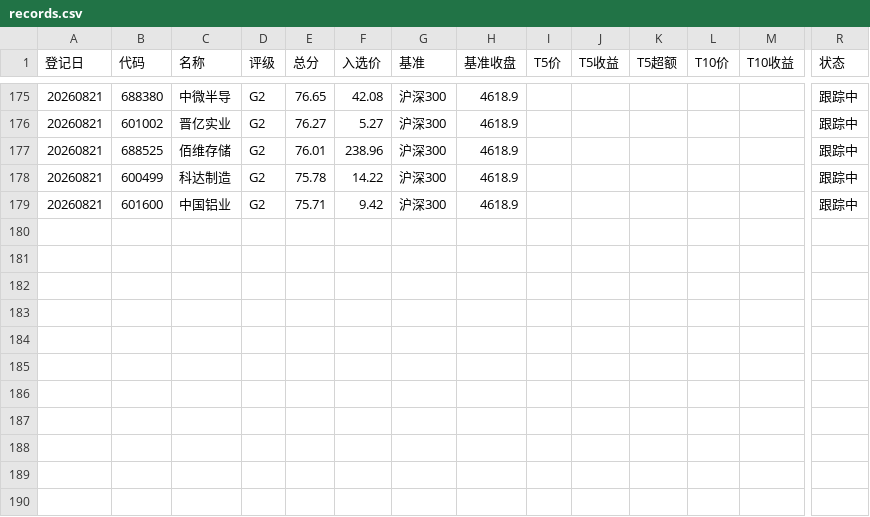
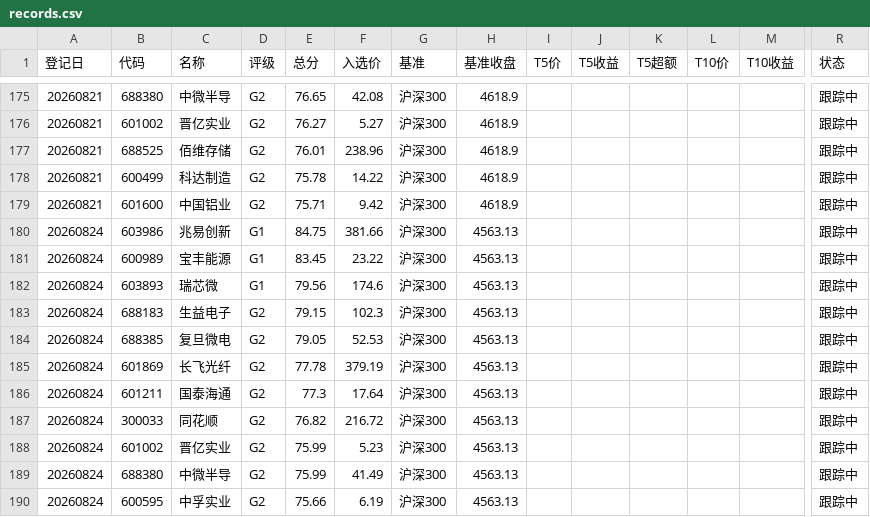
Before and after one commit to yiongq/astock-radar, a CSV file: data/track/records.csv, drawn as a sheet; only a part is shown, gaps mark what is left out; rows hold the shown columns only; the diff covers the shown part only; the diff names each change by its address in the sheet, - before the commit and + after, or states it on an @@ line.

```diff
--- a/data/track/records.csv
+++ b/data/track/records.csv
+row 180: 20260824 | 603986 | 兆易创新 | G1 | 84.75 | 381.66 | 沪深300 | 4563.13 |  |  |  |  |  | 跟踪中
+row 181: 20260824 | 600989 | 宝丰能源 | G1 | 83.45 | 23.22 | 沪深300 | 4563.13 |  |  |  |  |  | 跟踪中
+row 182: 20260824 | 603893 | 瑞芯微 | G1 | 79.56 | 174.6 | 沪深300 | 4563.13 |  |  |  |  |  | 跟踪中
+row 183: 20260824 | 688183 | 生益电子 | G2 | 79.15 | 102.3 | 沪深300 | 4563.13 |  |  |  |  |  | 跟踪中
+row 184: 20260824 | 688385 | 复旦微电 | G2 | 79.05 | 52.53 | 沪深300 | 4563.13 |  |  |  |  |  | 跟踪中
+row 185: 20260824 | 601869 | 长飞光纤 | G2 | 77.78 | 379.19 | 沪深300 | 4563.13 |  |  |  |  |  | 跟踪中
+row 186: 20260824 | 601211 | 国泰海通 | G2 | 77.3 | 17.64 | 沪深300 | 4563.13 |  |  |  |  |  | 跟踪中
+row 187: 20260824 | 300033 | 同花顺 | G2 | 76.82 | 216.72 | 沪深300 | 4563.13 |  |  |  |  |  | 跟踪中
+row 188: 20260824 | 601002 | 晋亿实业 | G2 | 75.99 | 5.23 | 沪深300 | 4563.13 |  |  |  |  |  | 跟踪中
+row 189: 20260824 | 688380 | 中微半导 | G2 | 75.99 | 41.49 | 沪深300 | 4563.13 |  |  |  |  |  | 跟踪中
+row 190: 20260824 | 600595 | 中孚实业 | G2 | 75.66 | 6.19 | 沪深300 | 4563.13 |  |  |  |  |  | 跟踪中
```
Also changed, not shown: 66 edited cells elsewhere in this file, data/latest/indices.csv, data/latest/klines.csv, 10 other files.
